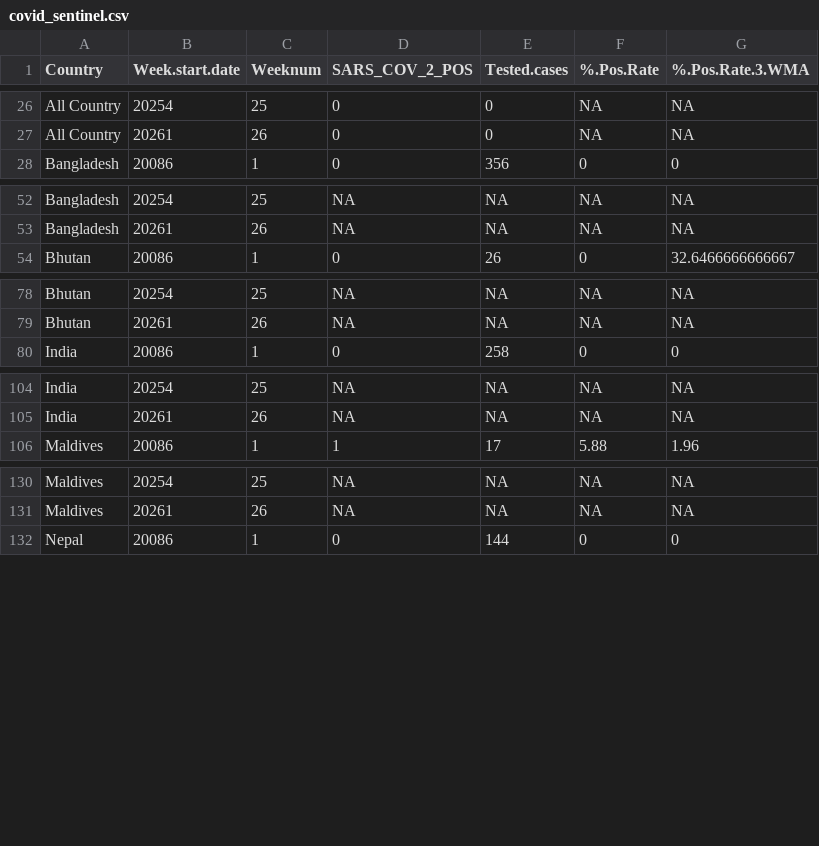
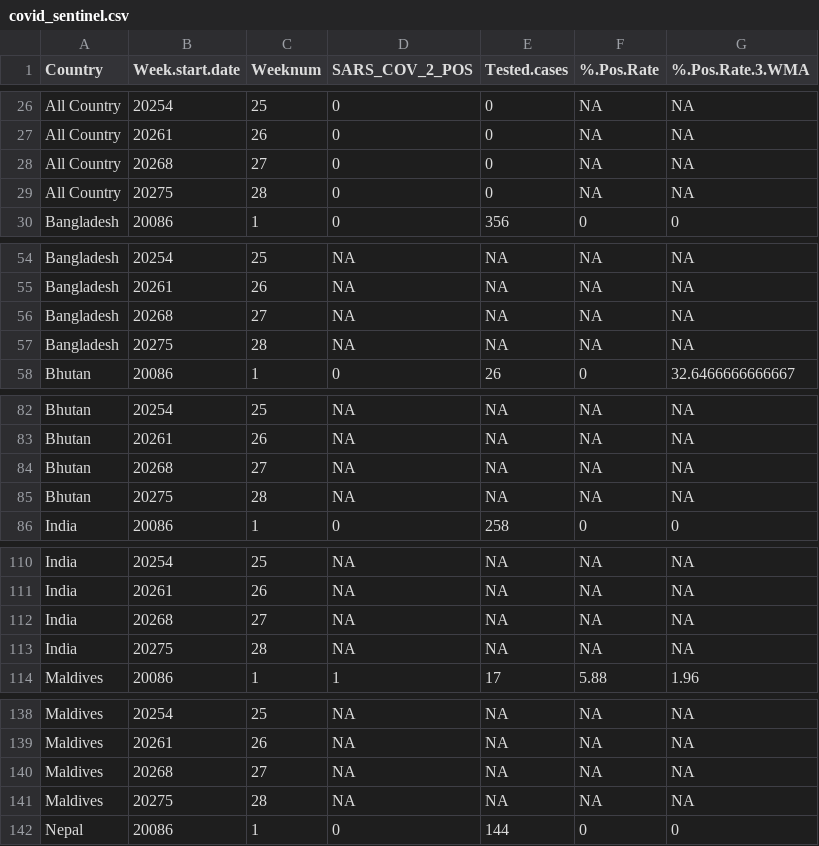
Before and after one commit to Dhihram/WHO_SEAR, a CSV file: Dat/covid_sentinel.csv, drawn as a sheet; only a part is shown, gaps mark what is left out; the diff covers the shown part only; the diff names each change by its address in the sheet, - before the commit and + after, or states it on an @@ line.

Commit message:
cholera and covid sentinel 21072025
cholera and covid sentinel 21072025

```diff
--- a/Dat/covid_sentinel.csv
+++ b/Dat/covid_sentinel.csv
+row 28: All Country | 20268 | 27 | 0 | 0 | NA | NA
+row 29: All Country | 20275 | 28 | 0 | 0 | NA | NA
+row 56: Bangladesh | 20268 | 27 | NA | NA | NA | NA
+row 57: Bangladesh | 20275 | 28 | NA | NA | NA | NA
+row 84: Bhutan | 20268 | 27 | NA | NA | NA | NA
+row 85: Bhutan | 20275 | 28 | NA | NA | NA | NA
+row 112: India | 20268 | 27 | NA | NA | NA | NA
+row 113: India | 20275 | 28 | NA | NA | NA | NA
+row 140: Maldives | 20268 | 27 | NA | NA | NA | NA
+row 141: Maldives | 20275 | 28 | NA | NA | NA | NA
```
Also changed, not shown: 8 added rows elsewhere in this file, Dat/cholera_dat.csv.
